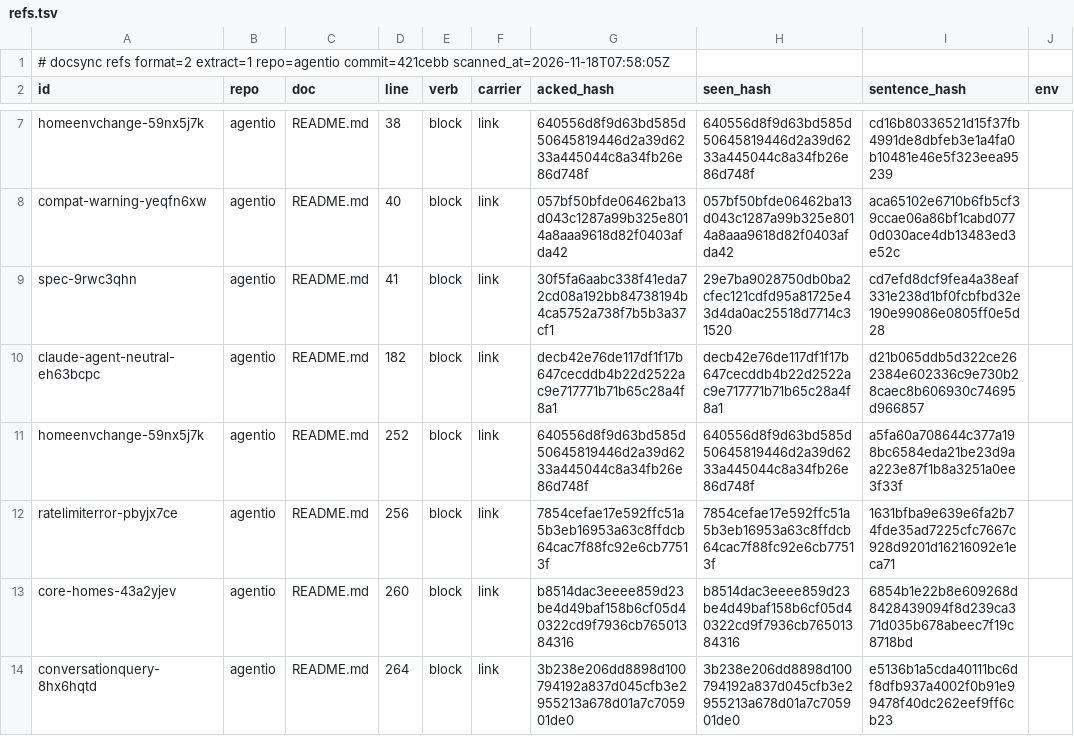
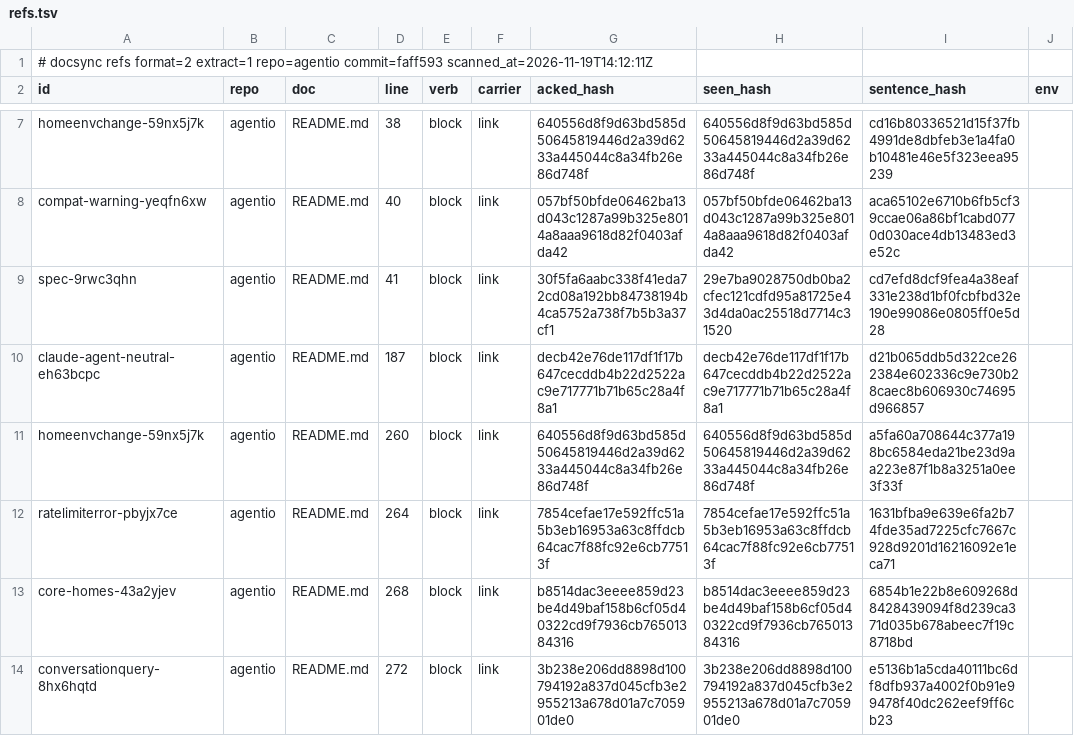
Before and after one commit to ubgo/agentio, a TSV file: .ds/refs.tsv, drawn as a sheet; only a part is shown, gaps mark what is left out; the diff covers the shown part only; the diff names each change by its address in the sheet, - before the commit and + after, or states it on an @@ line.

Commit message:
docs: capability matrix, feature index, README, llms.txt and CHANGELOG for the consumer gaps
Example outputs and expected counts follow the new capabilities and the
opencode agent; docsync citations whose code moved were checked and
acked.

```diff
--- a/.ds/refs.tsv
+++ b/.ds/refs.tsv
-A1 (id): …extract=1 repo=agentio commit=421cebb scanned_at=2026-11-18T07:58:05Z
+A1 (id): …extract=1 repo=agentio commit=faff593 scanned_at=2026-11-19T14:12:11Z
-D10 (line): 182
+D10 (line): 187
-D11 (line): 252
+D11 (line): 260
-D12 (line): 256
+D12 (line): 264
-D13 (line): 260
+D13 (line): 268
-D14 (line): 264
+D14 (line): 272
```
Also changed, not shown: 122 edited cells elsewhere in this file, .ds/ledger.tsv, 45 other files.
